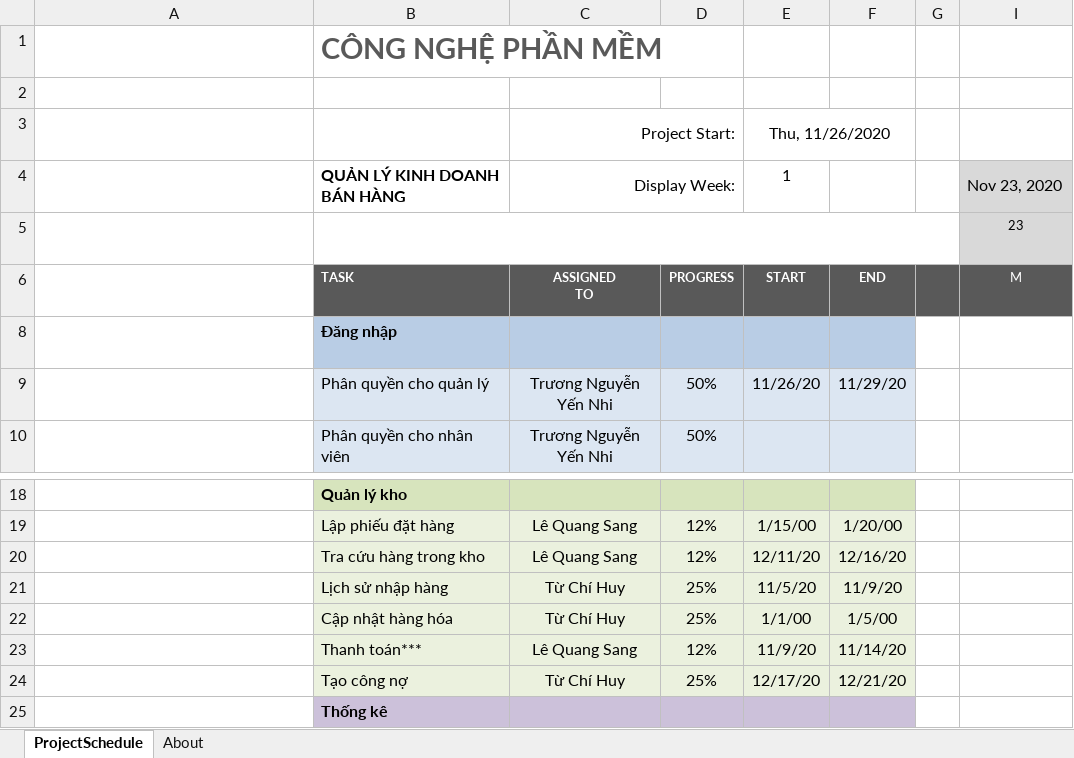
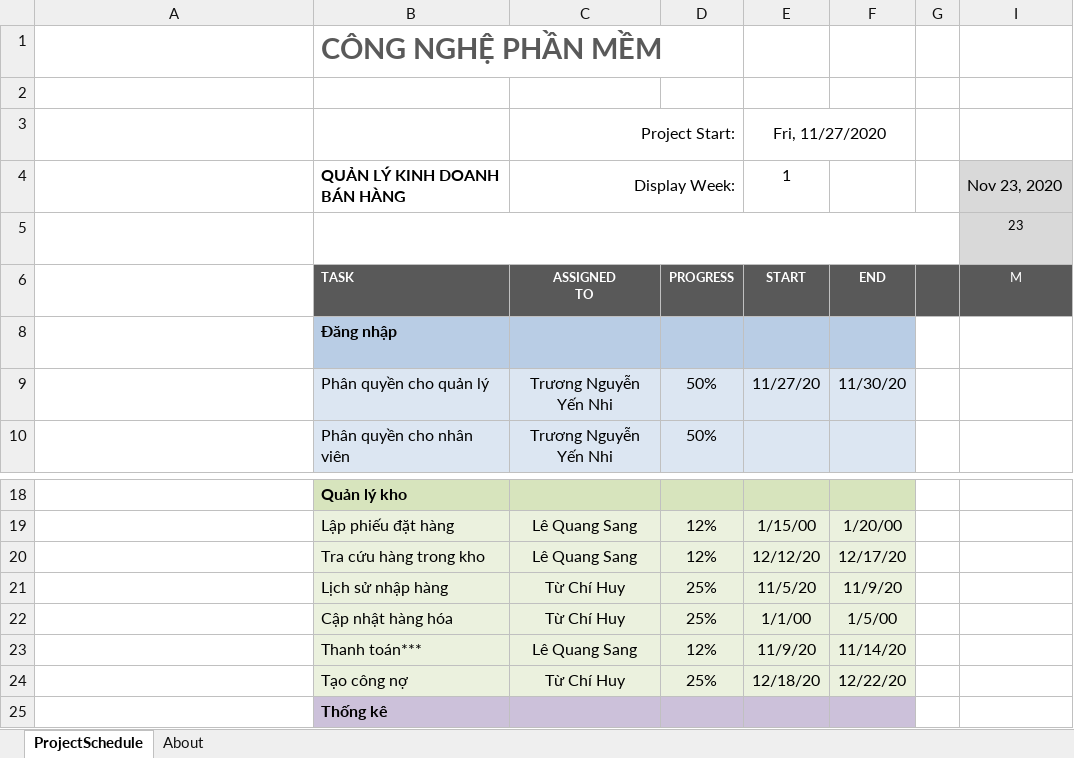
Before and after one commit to AlexTien202/congnghephanmem, an Excel workbook: barchartQLKDBH.xlsx, sheet ProjectSchedule, drawn as a sheet; only a part is shown, gaps mark what is left out; long unchanged cells end in …; values as stored, in another font and other column widths than the file's, no borders; conditional formats not drawn; the diff names each change by its address in the sheet, - before the commit and + after, or states it on an @@ line.

Commit message:
Update barchartQLKDBH.xlsx

```diff
--- a/barchartQLKDBH.xlsx (sheet ProjectSchedule)
+++ b/barchartQLKDBH.xlsx (sheet ProjectSchedule)
-E3: Thu, 11/26/2020
+E3: Fri, 11/27/2020
-E9: 11/26/20
+E9: 11/27/20
-F9: 11/29/20
+F9: 11/30/20
-E20: 12/11/20
+E20: 12/12/20
-F20: 12/16/20
+F20: 12/17/20
-E24: 12/17/20
+E24: 12/18/20
-F24: 12/21/20
+F24: 12/22/20
```
